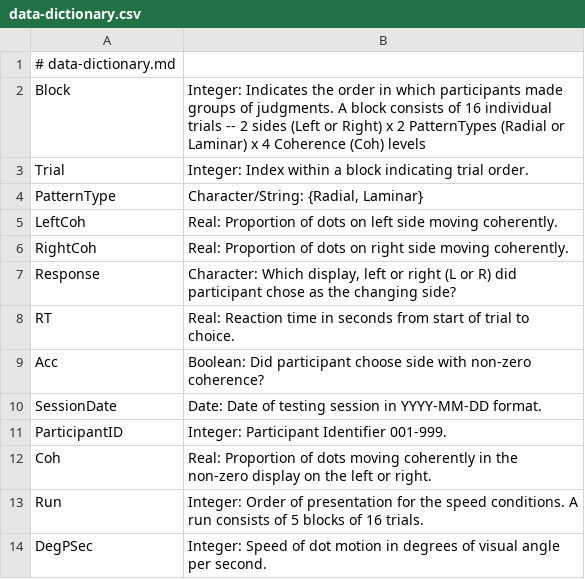
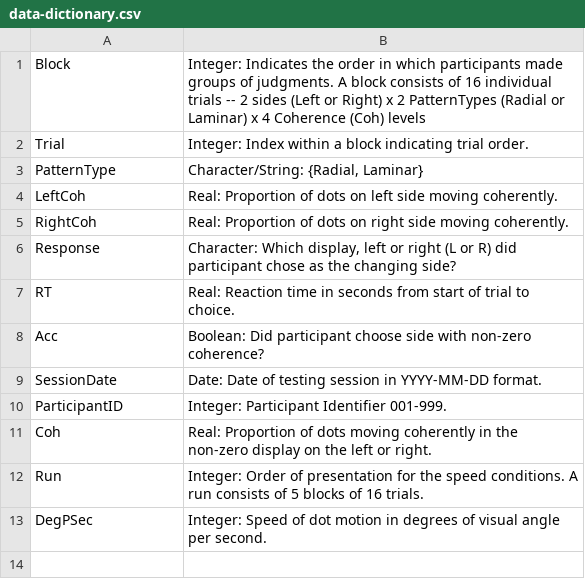
Before and after one commit to gilmore-lab/moco-3-pattern-psychophysics, a CSV file: adult-laminar-radial/aggregate-data/data-dictionary.csv, drawn as a sheet; the diff names each change by its address in the sheet, - before the commit and + after, or states it on an @@ line.

Commit message:
add file.import.convert.R, data dictionary

```diff
--- a/adult-laminar-radial/aggregate-data/data-dictionary.csv
+++ b/adult-laminar-radial/aggregate-data/data-dictionary.csv
-row 1: # data-dictionary.md
```
Also changed, not shown: 2 other files.
